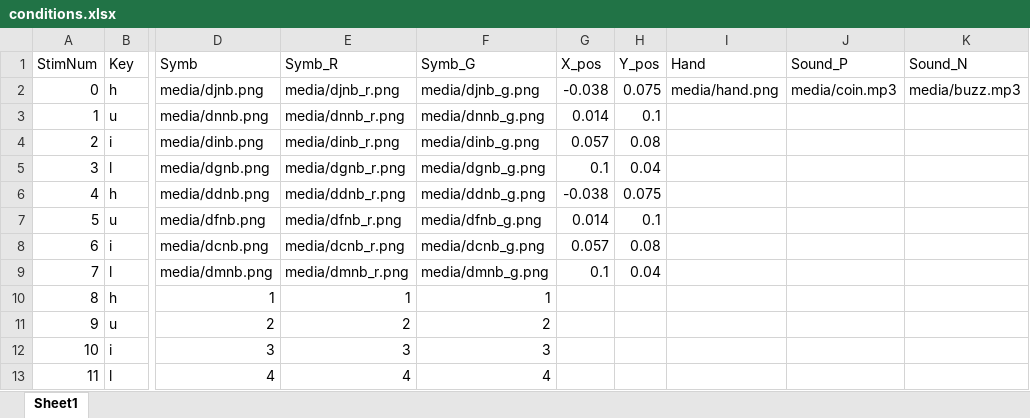
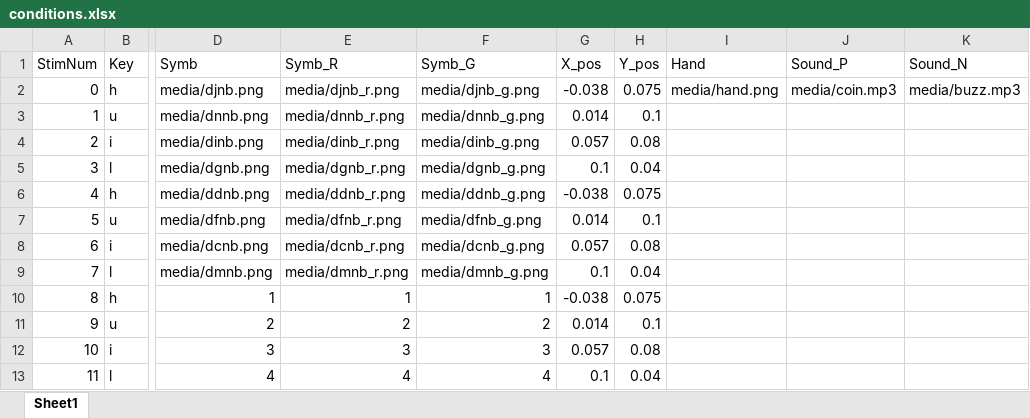
Before and after one commit to YueDu-Science/Initiation_Initiation, an Excel workbook: conditions.xlsx, sheet Sheet1, drawn as a sheet; only a part is shown, gaps mark what is left out; values as stored, in another font and other column widths than the file's, no borders; the diff names each change by its address in the sheet, - before the commit and + after, or states it on an @@ line.

```diff
--- a/conditions.xlsx (sheet Sheet1)
+++ b/conditions.xlsx (sheet Sheet1)
-G10 (X_pos): (empty)
+G10 (X_pos): -0.038
-H10 (Y_pos): (empty)
+H10 (Y_pos): 0.075
-G11 (X_pos): (empty)
+G11 (X_pos): 0.014
-H11 (Y_pos): (empty)
+H11 (Y_pos): 0.1
-G12 (X_pos): (empty)
+G12 (X_pos): 0.057
-H12 (Y_pos): (empty)
+H12 (Y_pos): 0.08
-G13 (X_pos): (empty)
+G13 (X_pos): 0.1
-H13 (Y_pos): (empty)
+H13 (Y_pos): 0.04
```
Also changed, not shown: 1 other file.
